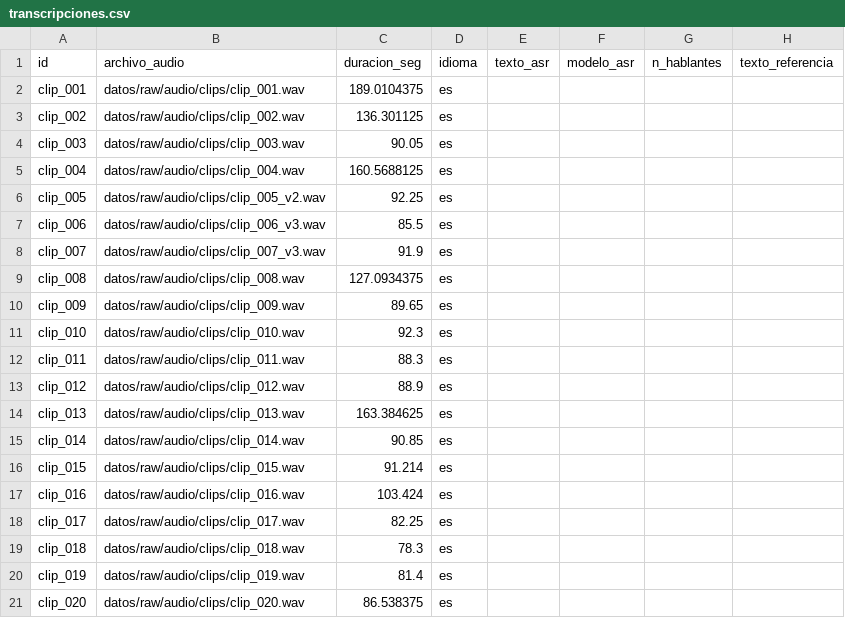
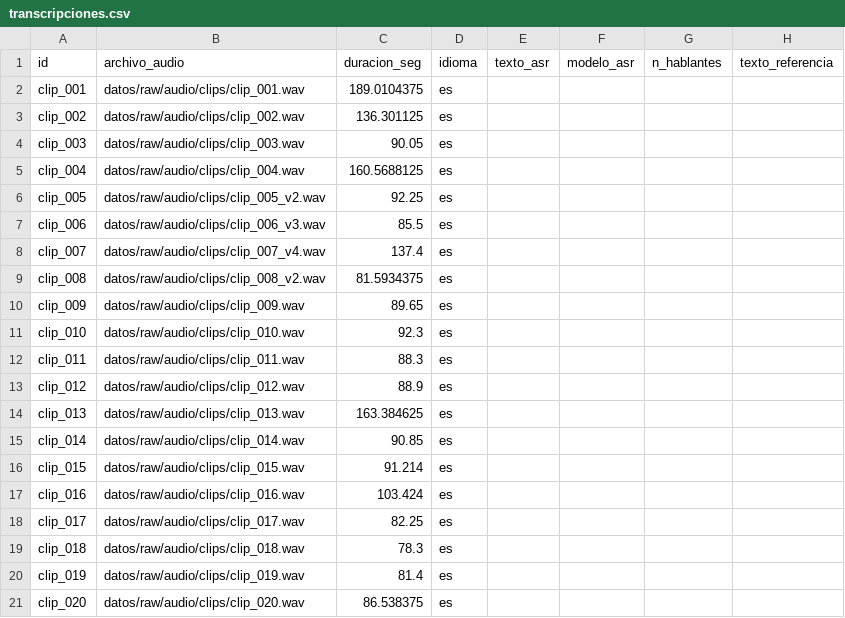
Before and after one commit to bocchienjoyer/python_intermedio, a CSV file: tarea_2/datos/transcripciones.csv, drawn as a sheet.

```diff
--- a/tarea_2/datos/transcripciones.csv
+++ b/tarea_2/datos/transcripciones.csv
@@ -7,4 +7,4 @@ clip_005,datos/raw/audio/clips/clip_005_v2.wav,92.25,es,,,,
 clip_006,datos/raw/audio/clips/clip_006_v3.wav,85.5,es,,,,
-clip_007,datos/raw/audio/clips/clip_007_v3.wav,91.9,es,,,,
-clip_008,datos/raw/audio/clips/clip_008.wav,127.0934375,es,,,,
+clip_007,datos/raw/audio/clips/clip_007_v4.wav,137.4,es,,,,
+clip_008,datos/raw/audio/clips/clip_008_v2.wav,81.5934375,es,,,,
 clip_009,datos/raw/audio/clips/clip_009.wav,89.65,es,,,,
```
Also changed, not shown: tarea_2/datos/fuentes.csv, 1 other file.
